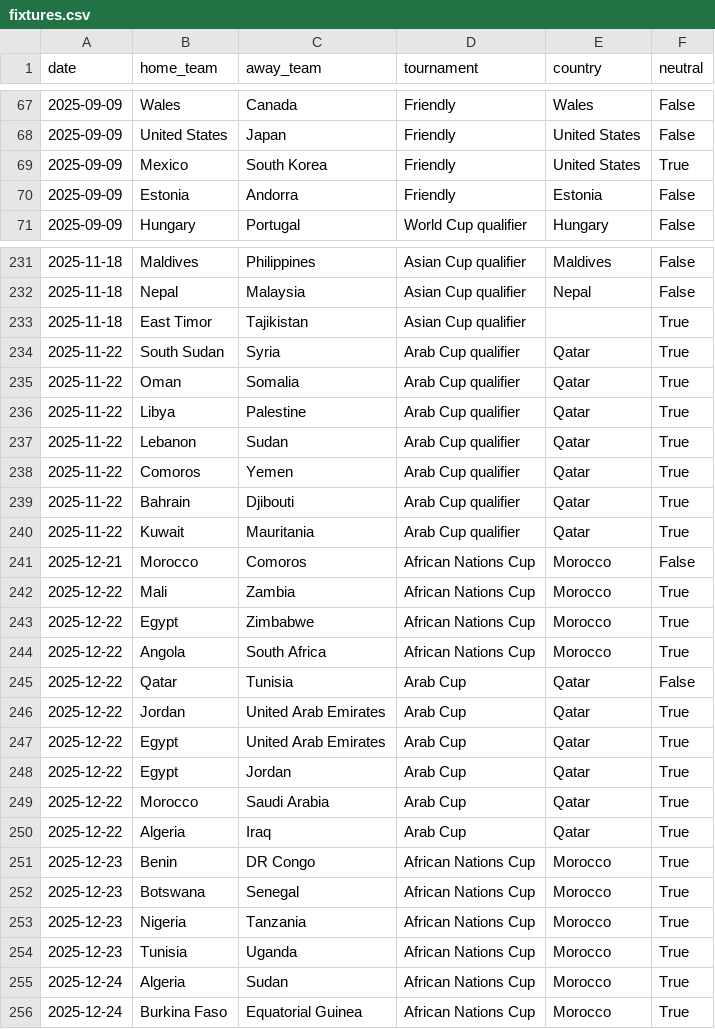
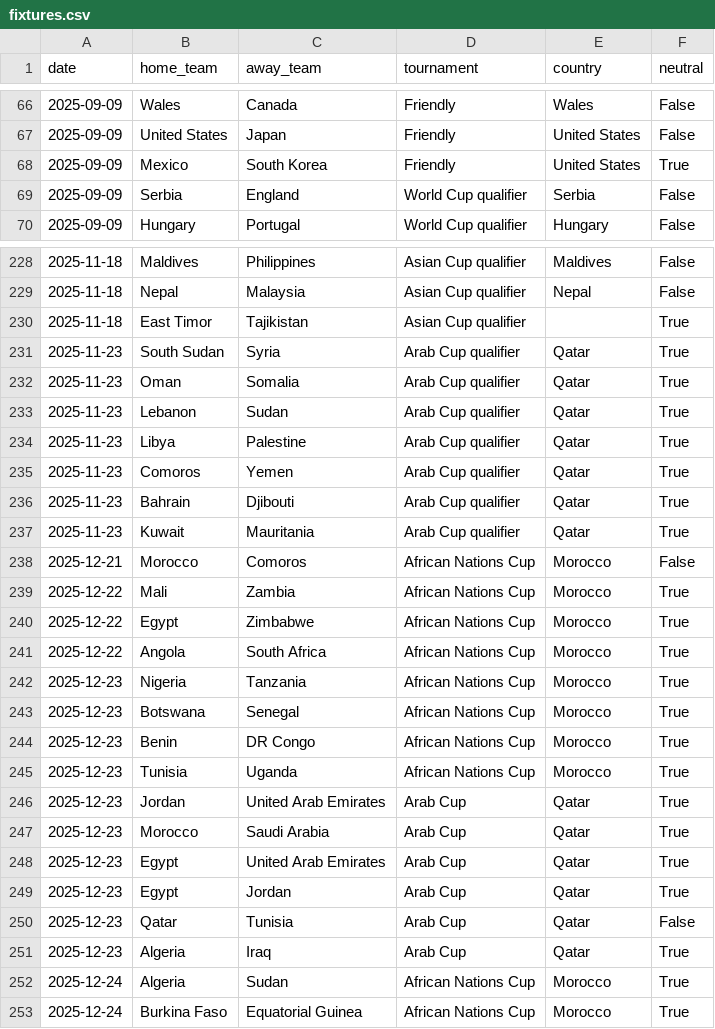
Before and after one commit to 16bravo/MatchOracle, a CSV file: data/source/fixtures.csv, drawn as a sheet; only a part is shown, gaps mark what is left out; the diff covers the shown part only.

Commit message:
Update data/source/

```diff
--- a/data/source/fixtures.csv
+++ b/data/source/fixtures.csv
@@ -69,3 +68,3 @@ date,home_team,away_team,tournament,country,neutral
 2025-09-09,Mexico,South Korea,Friendly,United States,True
-2025-09-09,Estonia,Andorra,Friendly,Estonia,False
+2025-09-09,Serbia,England,World Cup qualifier,Serbia,False
 2025-09-09,Hungary,Portugal,World Cup qualifier,Hungary,False
@@ -233,9 +230,9 @@ date,home_team,away_team,tournament,country,neutral
 2025-11-18,East Timor,Tajikistan,Asian Cup qualifier,,True
-2025-11-22,South Sudan,Syria,Arab Cup qualifier,Qatar,True
-2025-11-22,Oman,Somalia,Arab Cup qualifier,Qatar,True
-2025-11-22,Libya,Palestine,Arab Cup qualifier,Qatar,True
-2025-11-22,Lebanon,Sudan,Arab Cup qualifier,Qatar,True
-2025-11-22,Comoros,Yemen,Arab Cup qualifier,Qatar,True
-2025-11-22,Bahrain,Djibouti,Arab Cup qualifier,Qatar,True
-2025-11-22,Kuwait,Mauritania,Arab Cup qualifier,Qatar,True
+2025-11-23,South Sudan,Syria,Arab Cup qualifier,Qatar,True
+2025-11-23,Oman,Somalia,Arab Cup qualifier,Qatar,True
+2025-11-23,Lebanon,Sudan,Arab Cup qualifier,Qatar,True
+2025-11-23,Libya,Palestine,Arab Cup qualifier,Qatar,True
+2025-11-23,Comoros,Yemen,Arab Cup qualifier,Qatar,True
+2025-11-23,Bahrain,Djibouti,Arab Cup qualifier,Qatar,True
+2025-11-23,Kuwait,Mauritania,Arab Cup qualifier,Qatar,True
 2025-12-21,Morocco,Comoros,African Nations Cup,Morocco,False
@@ -244,12 +241,12 @@ date,home_team,away_team,tournament,country,neutral
 2025-12-22,Angola,South Africa,African Nations Cup,Morocco,True
-2025-12-22,Qatar,Tunisia,Arab Cup,Qatar,False
-2025-12-22,Jordan,United Arab Emirates,Arab Cup,Qatar,True
-2025-12-22,Egypt,United Arab Emirates,Arab Cup,Qatar,True
-2025-12-22,Egypt,Jordan,Arab Cup,Qatar,True
-2025-12-22,Morocco,Saudi Arabia,Arab Cup,Qatar,True
-2025-12-22,Algeria,Iraq,Arab Cup,Qatar,True
+2025-12-23,Nigeria,Tanzania,African Nations Cup,Morocco,True
+2025-12-23,Botswana,Senegal,African Nations Cup,Morocco,True
 2025-12-23,Benin,DR Congo,African Nations Cup,Morocco,True
-2025-12-23,Botswana,Senegal,African Nations Cup,Morocco,True
-2025-12-23,Nigeria,Tanzania,African Nations Cup,Morocco,True
 2025-12-23,Tunisia,Uganda,African Nations Cup,Morocco,True
+2025-12-23,Jordan,United Arab Emirates,Arab Cup,Qatar,True
+2025-12-23,Morocco,Saudi Arabia,Arab Cup,Qatar,True
+2025-12-23,Egypt,United Arab Emirates,Arab Cup,Qatar,True
+2025-12-23,Egypt,Jordan,Arab Cup,Qatar,True
+2025-12-23,Qatar,Tunisia,Arab Cup,Qatar,False
+2025-12-23,Algeria,Iraq,Arab Cup,Qatar,True
 2025-12-24,Algeria,Sudan,African Nations Cup,Morocco,True
```
Also changed, not shown: 3 removed rows, 41 moved rows and 3 edited cells elsewhere in this file, 1 other file.
